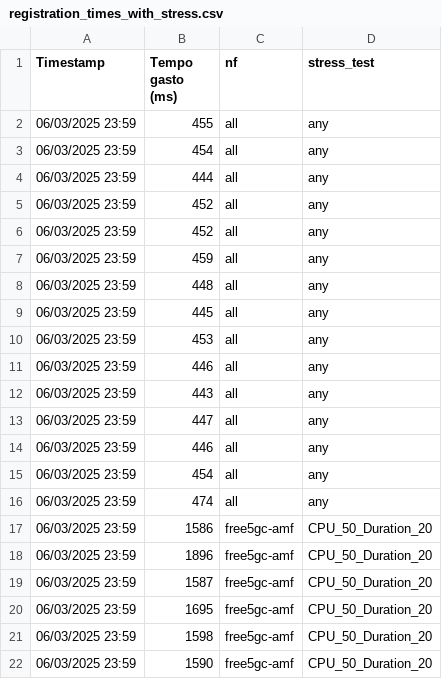
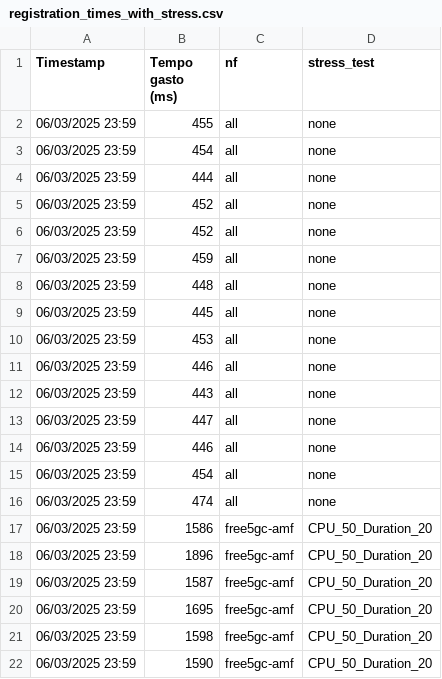
Before and after one commit to romoreira/5GNF_Workload_Influence, a CSV file: registration_times_with_stress.csv, drawn as a sheet; only a part is shown.

Commit message:
Add files via upload

```diff
--- a/registration_times_with_stress.csv
+++ b/registration_times_with_stress.csv
@@ -1,17 +1,17 @@
 Timestamp,Tempo gasto (ms),nf,stress_test
-06/03/2025 23:59,455,all,any
-06/03/2025 23:59,454,all,any
-06/03/2025 23:59,444,all,any
-06/03/2025 23:59,452,all,any
-06/03/2025 23:59,452,all,any
-06/03/2025 23:59,459,all,any
-06/03/2025 23:59,448,all,any
-06/03/2025 23:59,445,all,any
-06/03/2025 23:59,453,all,any
-06/03/2025 23:59,446,all,any
-06/03/2025 23:59,443,all,any
-06/03/2025 23:59,447,all,any
-06/03/2025 23:59,446,all,any
-06/03/2025 23:59,454,all,any
-06/03/2025 23:59,474,all,any
+06/03/2025 23:59,455,all,none
+06/03/2025 23:59,454,all,none
+06/03/2025 23:59,444,all,none
+06/03/2025 23:59,452,all,none
+06/03/2025 23:59,452,all,none
+06/03/2025 23:59,459,all,none
+06/03/2025 23:59,448,all,none
+06/03/2025 23:59,445,all,none
+06/03/2025 23:59,453,all,none
+06/03/2025 23:59,446,all,none
+06/03/2025 23:59,443,all,none
+06/03/2025 23:59,447,all,none
+06/03/2025 23:59,446,all,none
+06/03/2025 23:59,454,all,none
+06/03/2025 23:59,474,all,none
 06/03/2025 23:59,1586,free5gc-amf,CPU_50_Duration_20
```
